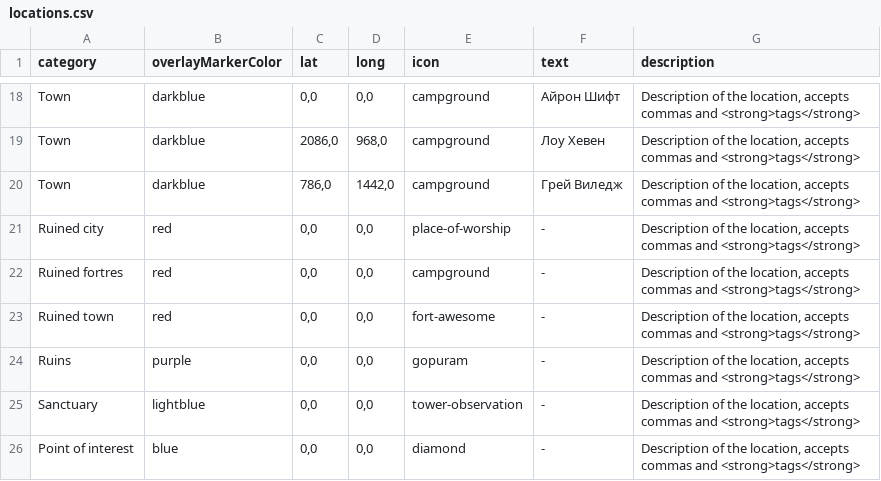
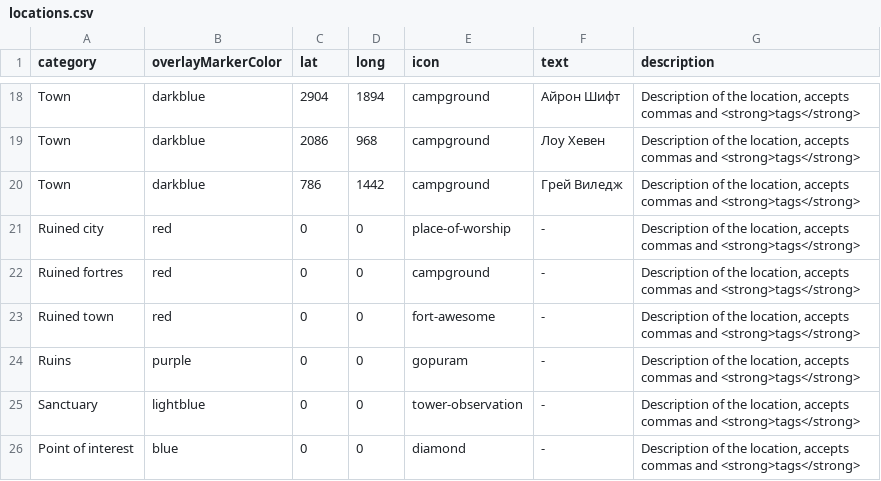
Before and after one commit to savage52rus/Renevald_IWM, a CSV file: locations.csv, drawn as a sheet; only a part is shown, gaps mark what is left out; the diff covers the shown part only; the diff names each change by its address in the sheet, - before the commit and + after, or states it on an @@ line.

```diff
--- a/locations.csv
+++ b/locations.csv
-C18 (lat): 0,0
+C18 (lat): 2904
-D18 (long): 0,0
+D18 (long): 1894
-C19 (lat): 2086,0
+C19 (lat): 2086
-D19 (long): 968,0
+D19 (long): 968
-C20 (lat): 786,0
+C20 (lat): 786
-D20 (long): 1442,0
+D20 (long): 1442
-C21:C26 (lat): 0,0
+C21:C26 (lat): 0
-D21:D26 (long): 0,0
+D21:D26 (long): 0
```
Also changed, not shown: 32 edited cells elsewhere in this file.
